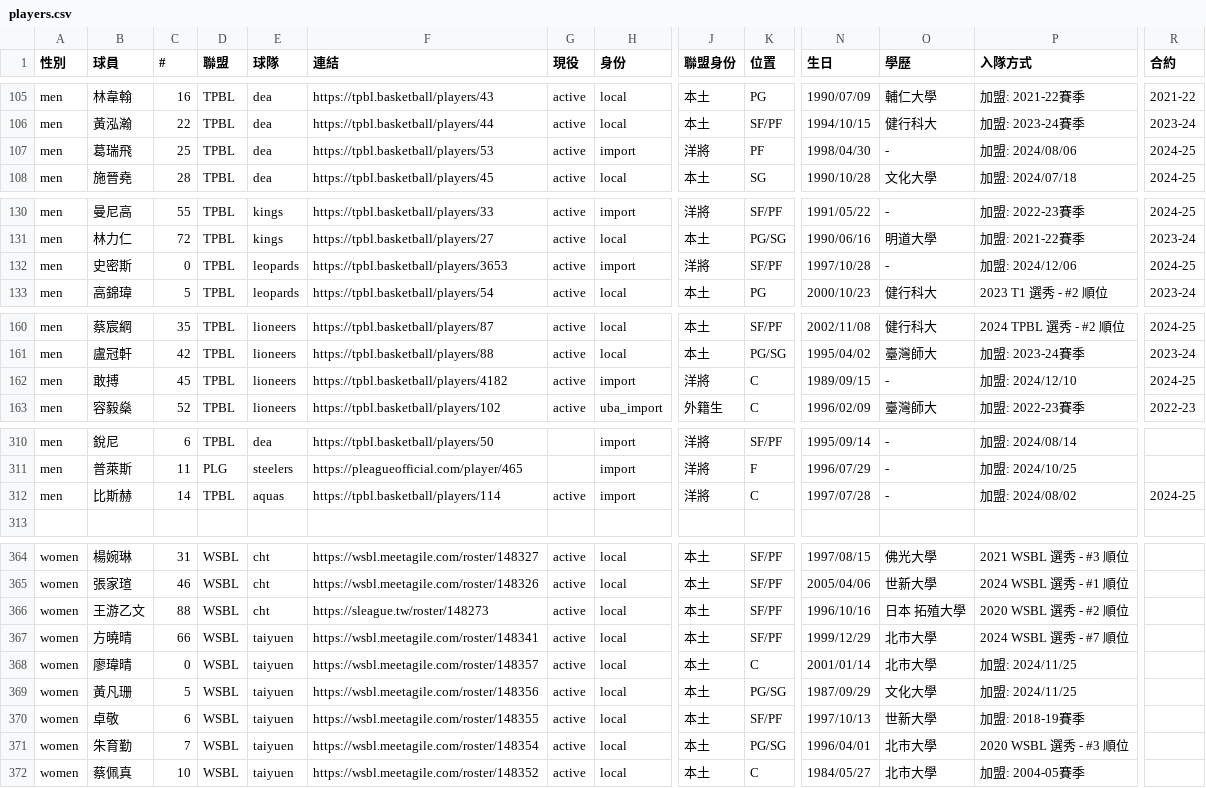
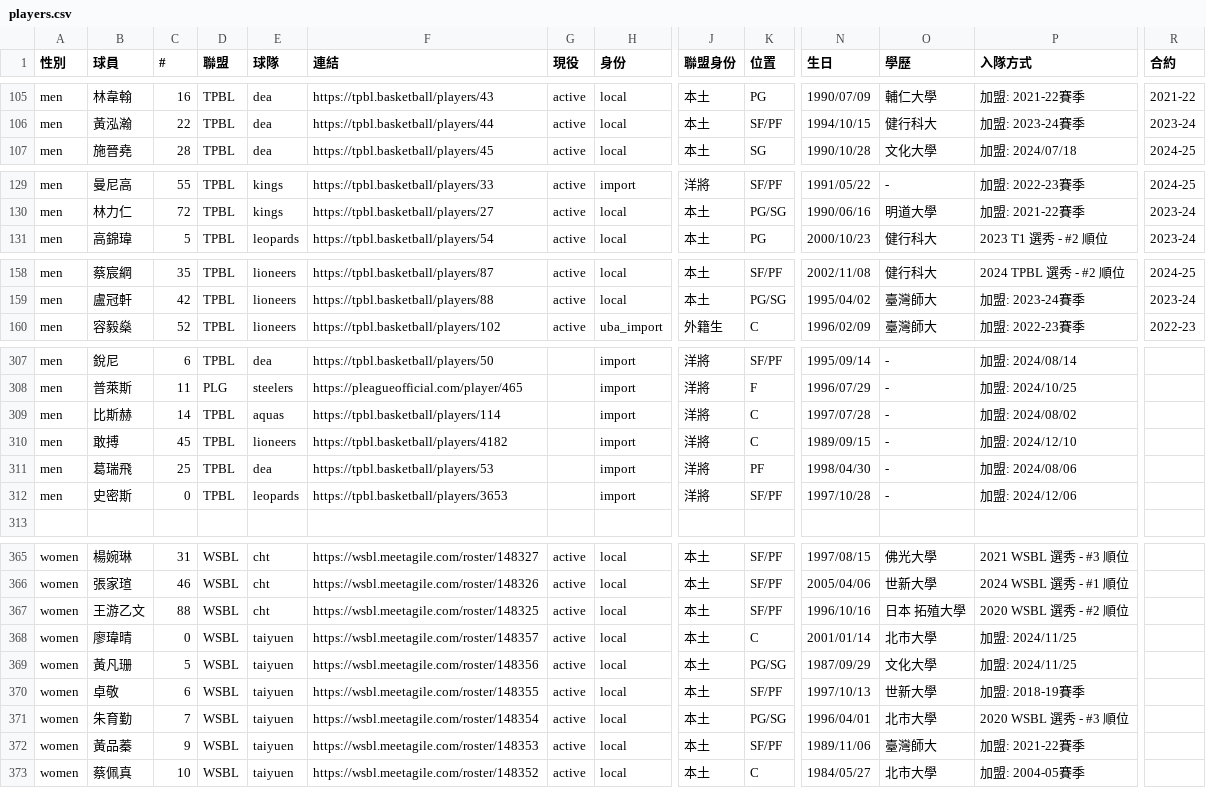
Before and after one commit to SamBasketballTW/sambball, a CSV file: data/players.csv, drawn as a sheet; only a part is shown, gaps mark what is left out; removed rows and columns are numbered as before the commit, all else as after; rows hold the shown columns only; the diff covers the shown part only; the diff names each change by its address in the sheet, - before the commit and + after, or states it on an @@ line.

```diff
--- a/data/players.csv
+++ b/data/players.csv
-row 107: men | 葛瑞飛 | 25 | TPBL | dea | https://tpbl.basketball/players/53 | active | import | 洋將 | PF | 1998/04/30 | - | 加盟: 2024/08/06 | 2024-25
-row 132: men | 史密斯 | 0 | TPBL | leopards | https://tpbl.basketball/players/3653 | active | import | 洋將 | SF/PF | 1997/10/28 | - | 加盟: 2024/12/06 | 2024-25
-row 162: men | 敢搏 | 45 | TPBL | lioneers | https://tpbl.basketball/players/4182 | active | import | 洋將 | C | 1989/09/15 | - | 加盟: 2024/12/10 | 2024-25
-G309 (現役): active
+G309 (現役): (empty)
-R309 (合約): 2024-25
+R309 (合約): (empty)
+row 310: men | 敢搏 | 45 | TPBL | lioneers | https://tpbl.basketball/players/4182 |  | import | 洋將 | C | 1989/09/15 | - | 加盟: 2024/12/10
+row 311: men | 葛瑞飛 | 25 | TPBL | dea | https://tpbl.basketball/players/53 |  | import | 洋將 | PF | 1998/04/30 | - | 加盟: 2024/08/06
+row 312: men | 史密斯 | 0 | TPBL | leopards | https://tpbl.basketball/players/3653 |  | import | 洋將 | SF/PF | 1997/10/28 | - | 加盟: 2024/12/06
-F367 (連結): https://sleague.tw/roster/148273
+F367 (連結): https://wsbl.meetagile.com/roster/148325
@@ row 367 moved to row 385: women @@
+row 372: women | 黃品蓁 | 9 | WSBL | taiyuen | https://wsbl.meetagile.com/roster/148353 | active | local | 本土 | SF/PF | 1989/11/06 | 臺灣師大 | 加盟: 2021-22賽季
```
Also changed, not shown: 1 added row and 3 edited cells elsewhere in this file, data/movements.csv, 2 other files.
